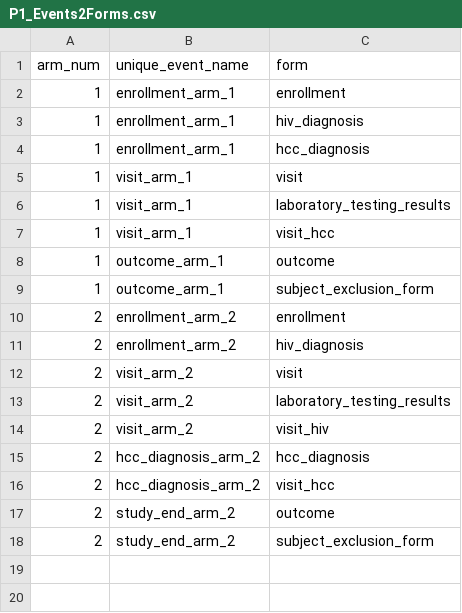
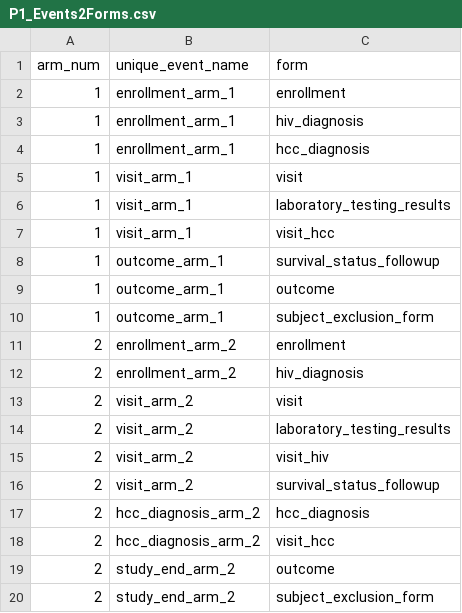
Before and after one commit to firaswehbe/U54NigeriaCode, a CSV file: config/P1_Events2Forms.csv, drawn as a sheet; the diff names each change by its address in the sheet, - before the commit and + after, or states it on an @@ line.

```diff
--- a/config/P1_Events2Forms.csv
+++ b/config/P1_Events2Forms.csv
+row 8: 1 | outcome_arm_1 | survival_status_followup
+row 16: 2 | visit_arm_2 | survival_status_followup
```
Also changed, not shown: config/P1_DataDictionary.csv, 2 other files.
